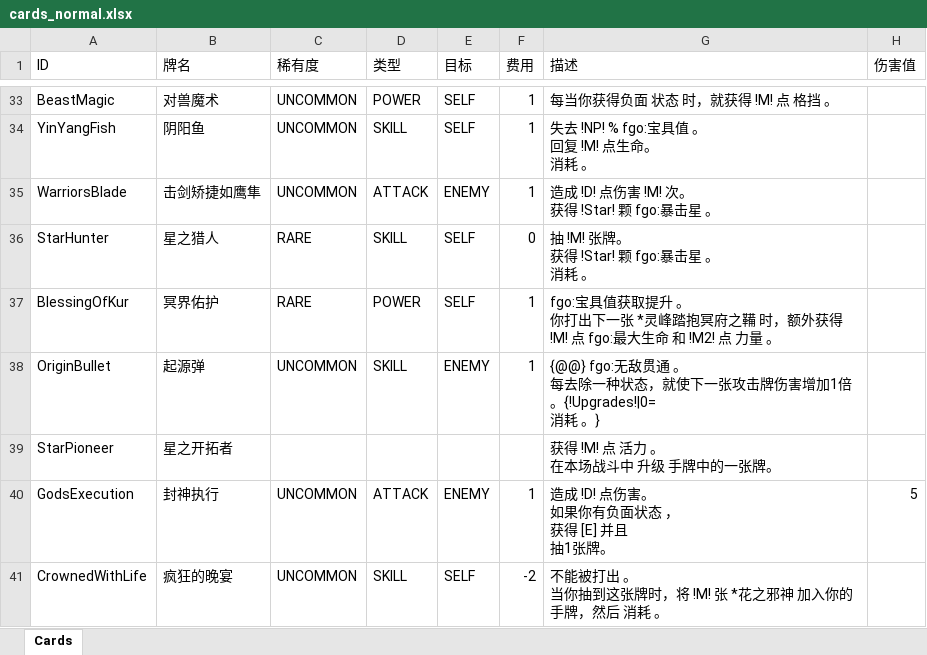
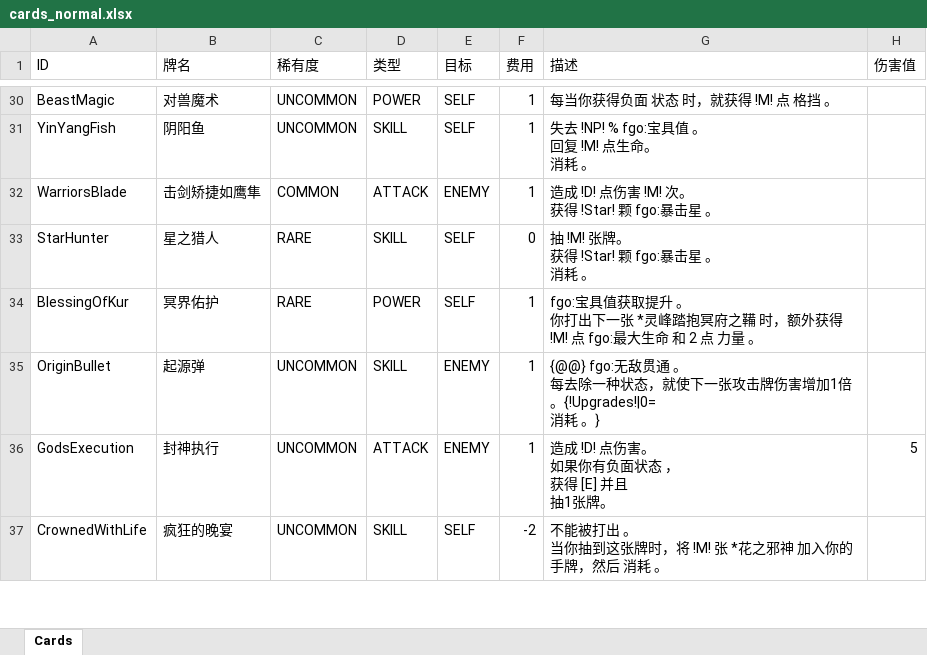
Before and after one commit to Kino14910/fgo, an Excel workbook: src/main/resources/fgo/localization/cards_normal.xlsx, sheet Cards, drawn as a sheet; only a part is shown, gaps mark what is left out; values as stored, in another font and other column widths than the file's, no borders; addresses are those after the commit; the diff covers the shown part only; the diff names each change by its address in the sheet, - before the commit and + after, or states it on an @@ line.

```diff
--- a/src/main/resources/fgo/localization/cards_normal.xlsx (sheet Cards)
+++ b/src/main/resources/fgo/localization/cards_normal.xlsx (sheet Cards)
-C32 (稀有度): UNCOMMON
+C32 (稀有度): COMMON
-G34 (描述): …命 和 !M2! 点 力量…
+G34 (描述): …命 和 2 点 力量…
@@ row 39 moved to row 117: StarPioneer @@
```
Also changed, not shown: 3 added rows, 2 removed rows, 15 moved rows and 9 edited cells elsewhere in this sheet, src/main/resources/fgo/localization/cards_noble.xlsx, 3 other files.
